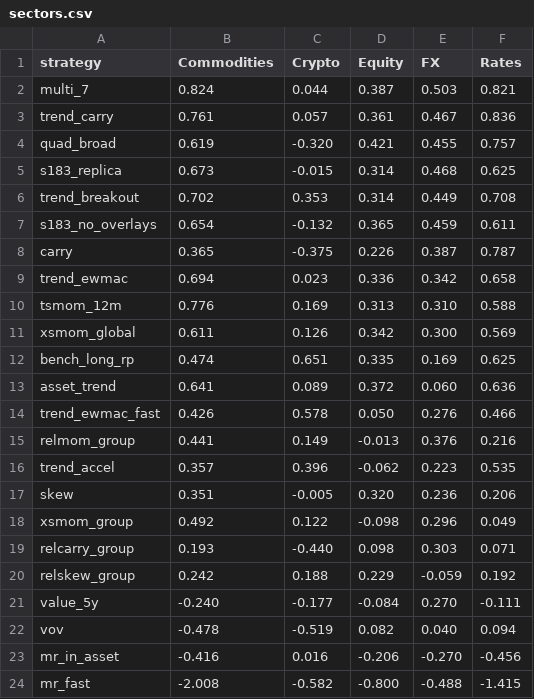
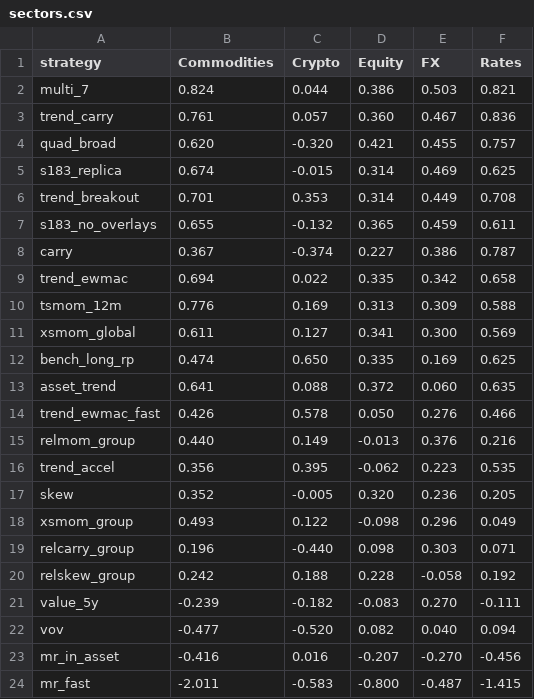
Before and after one commit to mayank201181/Systematic-strategies, a CSV file: results/sectors.csv, drawn as a sheet.

```diff
--- a/results/sectors.csv
+++ b/results/sectors.csv
@@ -1,24 +1,24 @@
 strategy,Commodities,Crypto,Equity,FX,Rates
-multi_7,0.824,0.044,0.387,0.503,0.821
-trend_carry,0.761,0.057,0.361,0.467,0.836
-quad_broad,0.619,-0.320,0.421,0.455,0.757
-s183_replica,0.673,-0.015,0.314,0.468,0.625
-trend_breakout,0.702,0.353,0.314,0.449,0.708
-s183_no_overlays,0.654,-0.132,0.365,0.459,0.611
-carry,0.365,-0.375,0.226,0.387,0.787
-trend_ewmac,0.694,0.023,0.336,0.342,0.658
-tsmom_12m,0.776,0.169,0.313,0.310,0.588
-xsmom_global,0.611,0.126,0.342,0.300,0.569
-bench_long_rp,0.474,0.651,0.335,0.169,0.625
-asset_trend,0.641,0.089,0.372,0.060,0.636
+multi_7,0.824,0.044,0.386,0.503,0.821
+trend_carry,0.761,0.057,0.360,0.467,0.836
+quad_broad,0.620,-0.320,0.421,0.455,0.757
+s183_replica,0.674,-0.015,0.314,0.469,0.625
+trend_breakout,0.701,0.353,0.314,0.449,0.708
+s183_no_overlays,0.655,-0.132,0.365,0.459,0.611
+carry,0.367,-0.374,0.227,0.386,0.787
+trend_ewmac,0.694,0.022,0.335,0.342,0.658
+tsmom_12m,0.776,0.169,0.313,0.309,0.588
+xsmom_global,0.611,0.127,0.341,0.300,0.569
+bench_long_rp,0.474,0.650,0.335,0.169,0.625
+asset_trend,0.641,0.088,0.372,0.060,0.635
 trend_ewmac_fast,0.426,0.578,0.050,0.276,0.466
-relmom_group,0.441,0.149,-0.013,0.376,0.216
-trend_accel,0.357,0.396,-0.062,0.223,0.535
-skew,0.351,-0.005,0.320,0.236,0.206
-xsmom_group,0.492,0.122,-0.098,0.296,0.049
-relcarry_group,0.193,-0.440,0.098,0.303,0.071
-relskew_group,0.242,0.188,0.229,-0.059,0.192
-value_5y,-0.240,-0.177,-0.084,0.270,-0.111
-vov,-0.478,-0.519,0.082,0.040,0.094
-mr_in_asset,-0.416,0.016,-0.206,-0.270,-0.456
-mr_fast,-2.008,-0.582,-0.800,-0.488,-1.415
+relmom_group,0.440,0.149,-0.013,0.376,0.216
+trend_accel,0.356,0.395,-0.062,0.223,0.535
+skew,0.352,-0.005,0.320,0.236,0.205
+xsmom_group,0.493,0.122,-0.098,0.296,0.049
+relcarry_group,0.196,-0.440,0.098,0.303,0.071
+relskew_group,0.242,0.188,0.228,-0.058,0.192
+value_5y,-0.239,-0.182,-0.083,0.270,-0.111
+vov,-0.477,-0.520,0.082,0.040,0.094
+mr_in_asset,-0.416,0.016,-0.207,-0.270,-0.456
+mr_fast,-2.011,-0.583,-0.800,-0.487,-1.415
```
Also changed, not shown: results/correlations.csv, results/history.csv, 15 other files.
